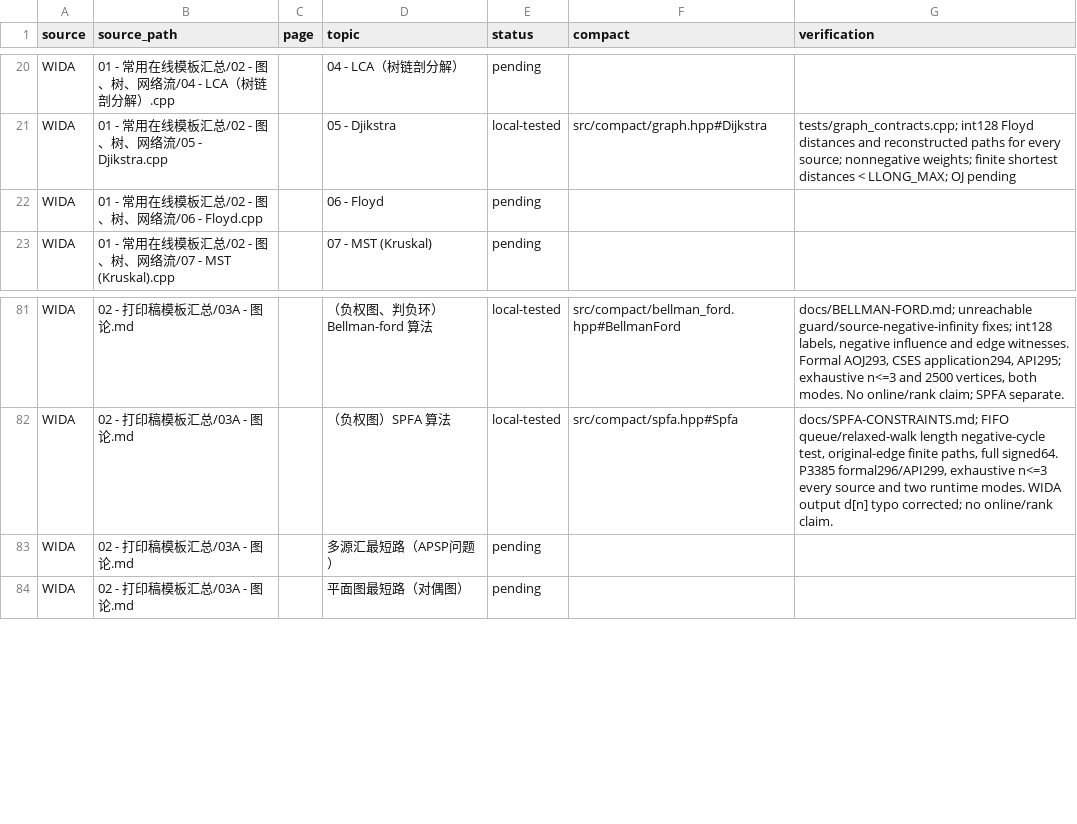
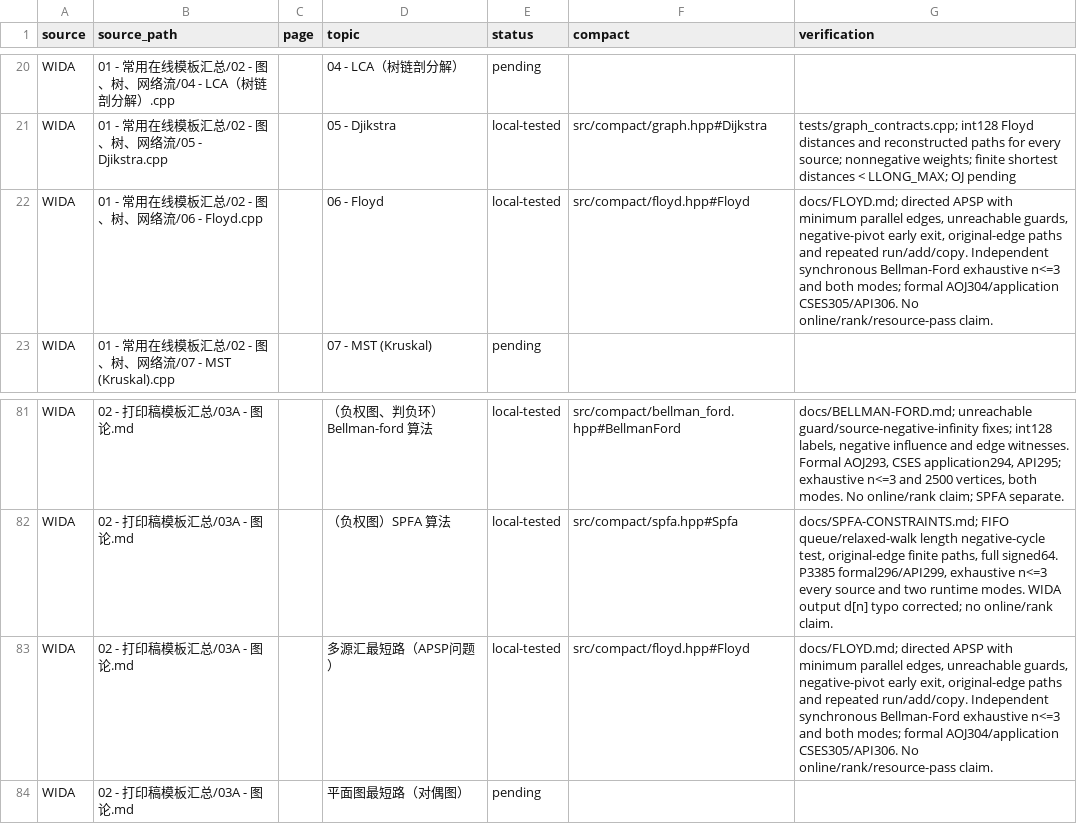
Before and after one commit to gsh20040816/CPCtemplate, a CSV file: docs/coverage.csv, drawn as a sheet; only a part is shown, gaps mark what is left out.

Commit message:
Add Floyd APSP with bounded negative-cycle detection and path witnesses

```diff
--- a/docs/coverage.csv
+++ b/docs/coverage.csv
@@ -21,3 +21,3 @@ WIDA,01 - 常用在线模板汇总/02 - 图、树、网络流/04 - LCA（树链
 WIDA,01 - 常用在线模板汇总/02 - 图、树、网络流/05 - Djikstra.cpp,,05 - Djikstra,local-tested,src/compact/graph.hpp#Dijkstra,tests/graph_contracts.cpp; int128 Floyd distances and reconstructed paths for every source; nonnegative weights; finite shortest distances < LLONG_MAX; OJ pending
-WIDA,01 - 常用在线模板汇总/02 - 图、树、网络流/06 - Floyd.cpp,,06 - Floyd,pending,,
+WIDA,01 - 常用在线模板汇总/02 - 图、树、网络流/06 - Floyd.cpp,,06 - Floyd,local-tested,src/compact/floyd.hpp#Floyd,"docs/FLOYD.md; directed APSP with minimum parallel edges, unreachable guards, negative-pivot early exit, original-edge paths and repeated run/add/copy. Independent synchronous Bellman-Ford exhaustive n<=3 and both modes; formal AOJ304/application CSES305/API306. No online/rank/resource-pass claim."
 WIDA,01 - 常用在线模板汇总/02 - 图、树、网络流/07 - MST (Kruskal).cpp,,07 - MST (Kruskal),pending,,
@@ -82,3 +82,3 @@ WIDA,02 - 打印稿模板汇总/03A - 图论.md,,（负权图、判负环）Bell
 WIDA,02 - 打印稿模板汇总/03A - 图论.md,,（负权图）SPFA 算法,local-tested,src/compact/spfa.hpp#Spfa,"docs/SPFA-CONSTRAINTS.md; FIFO queue/relaxed-walk length negative-cycle test, original-edge finite paths, full signed64. P3385 formal296/API299, exhaustive n<=3 every source and two runtime modes. WIDA output d[n] typo corrected; no online/rank claim."
-WIDA,02 - 打印稿模板汇总/03A - 图论.md,,多源汇最短路（APSP问题）,pending,,
+WIDA,02 - 打印稿模板汇总/03A - 图论.md,,多源汇最短路（APSP问题）,local-tested,src/compact/floyd.hpp#Floyd,"docs/FLOYD.md; directed APSP with minimum parallel edges, unreachable guards, negative-pivot early exit, original-edge paths and repeated run/add/copy. Independent synchronous Bellman-Ford exhaustive n<=3 and both modes; formal AOJ304/application CSES305/API306. No online/rank/resource-pass claim."
 WIDA,02 - 打印稿模板汇总/03A - 图论.md,,平面图最短路（对偶图）,pending,,
```
Also changed, not shown: 41 other files.
